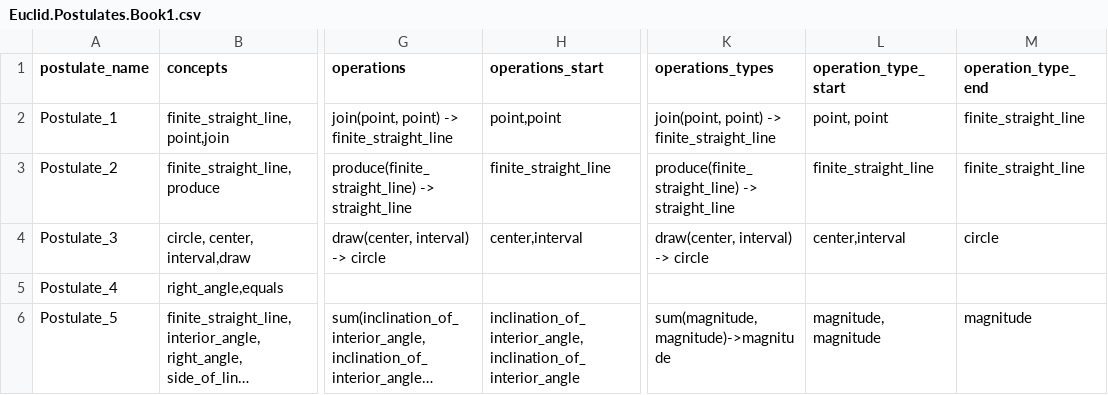
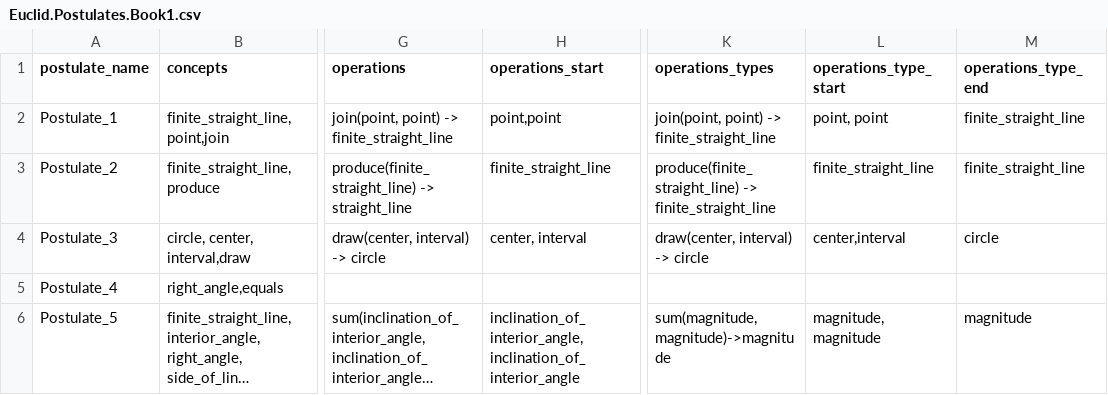
Before and after one commit to Mttbnchtt/ontology-and-proofs, a CSV file: ontologies/elements_book1/ontological_analysis/Euclid.Postulates.Book1.csv, drawn as a sheet; only a part is shown, gaps mark what is left out; long unchanged cells end in …; the diff names each change by its address in the sheet, - before the commit and + after, or states it on an @@ line.

Commit message:
Auto-commit at 2024-11-22 07:07:50; modified: ontologies/elements_book1/ontological_analysis/Euclid.Postulates.Book1.csv, ontologies/elements_book1/ontologies/euclid_book1.ttl; deleted: ontologies/elements_book1/ontological_analysis/ontology_postulates_common_notions.txt

```diff
--- a/ontologies/elements_book1/ontological_analysis/Euclid.Postulates.Book1.csv
+++ b/ontologies/elements_book1/ontological_analysis/Euclid.Postulates.Book1.csv
-L1: operation_type_start
+L1: operations_type_start
-M1: operation_type_end
+M1: operations_type_end
-K3 (operations_types): produce(finite_straight_line) -> straight_line
+K3 (operations_types): produce(finite_straight_line) -> finite_straight_line
-H4 (operations_start): center,interval
+H4 (operations_start): center, interval
```
Also changed, not shown: 2 other files.
